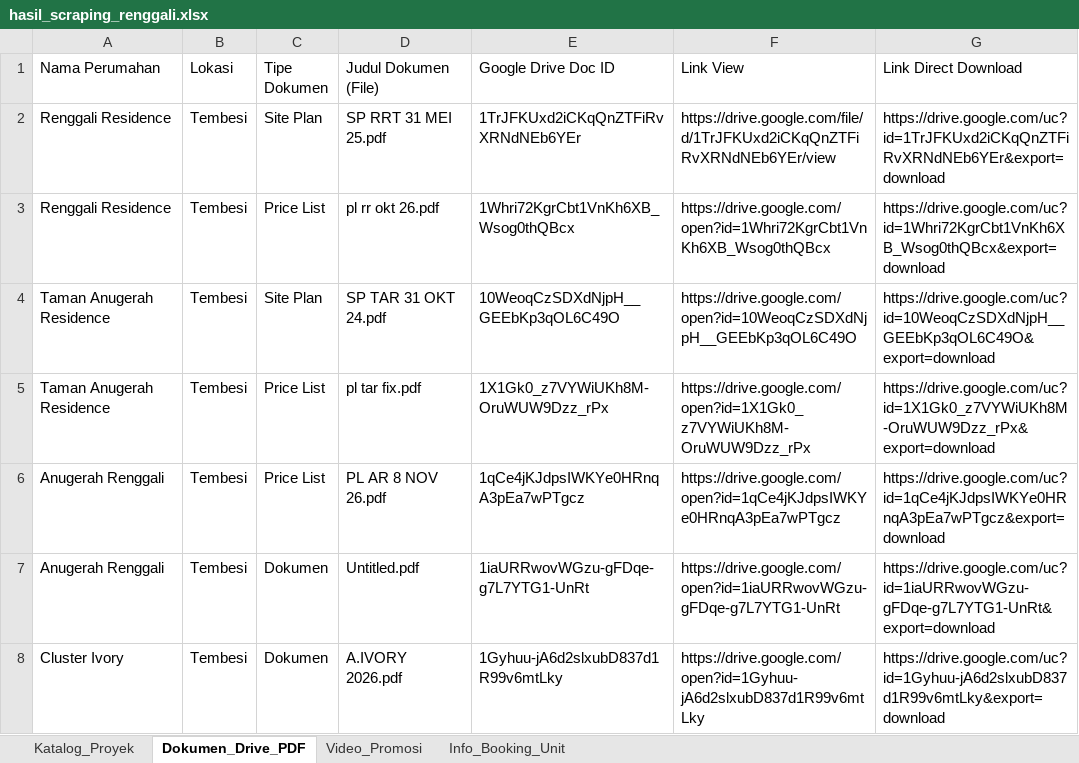
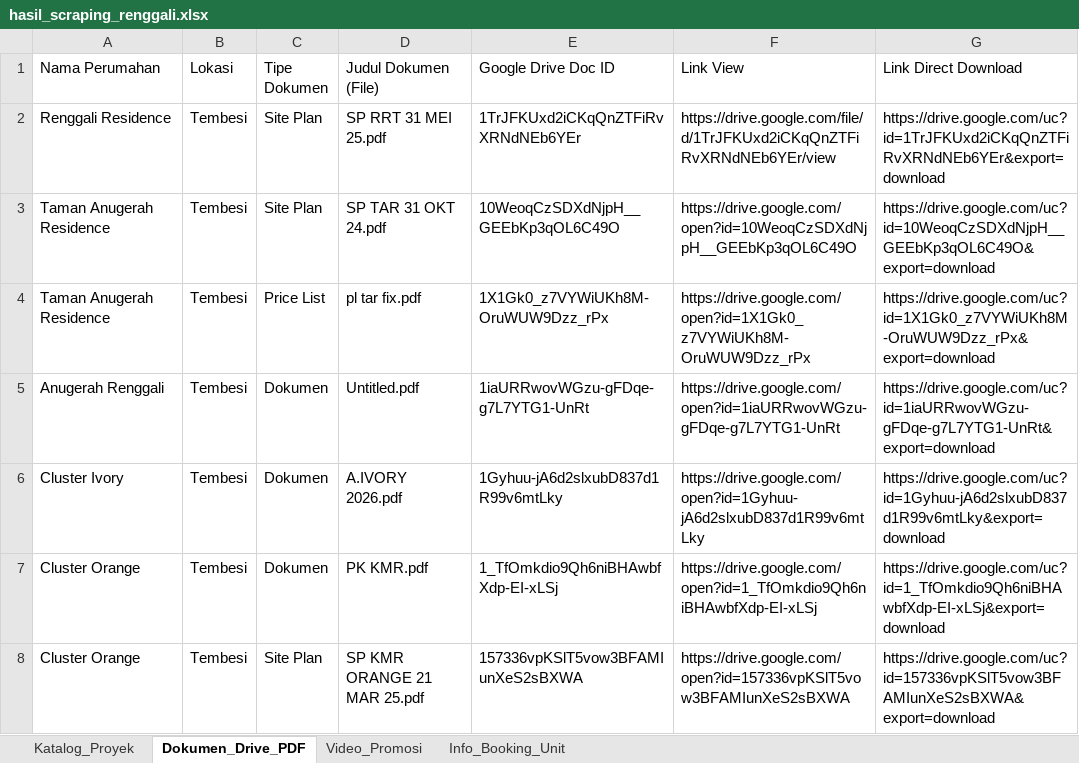
Before and after one commit to franssaut/scraprenggali, an Excel workbook: hasil_scraping_renggali.xlsx, sheet Dokumen_Drive_PDF, drawn as a sheet; only a part is shown; the shorter side is filled out with more unchanged rows; values as stored, in another font and other column widths than the file's, no borders; the diff covers the shown part only; the diff names each change by its address in the sheet, - before the commit and + after, or states it on an @@ line.

```diff
--- a/hasil_scraping_renggali.xlsx (sheet Dokumen_Drive_PDF)
+++ b/hasil_scraping_renggali.xlsx (sheet Dokumen_Drive_PDF)
-row 3: Renggali Residence | Tembesi | Price List | pl rr okt 26.pdf | 1Whri72KgrCbt1VnKh6XB_Wsog0thQBcx | https://drive.google.com/open?id=1Whri72KgrCbt1VnKh6XB_Wsog0thQBcx | https://drive.google.com/uc?id=1Whri72KgrCbt1VnKh6XB_Wsog0thQBcx&export=download
-row 6: Anugerah Renggali | Tembesi | Price List | PL AR 8 NOV 26.pdf | 1qCe4jKJdpsIWKYe0HRnqA3pEa7wPTgcz | https://drive.google.com/open?id=1qCe4jKJdpsIWKYe0HRnqA3pEa7wPTgcz | https://drive.google.com/uc?id=1qCe4jKJdpsIWKYe0HRnqA3pEa7wPTgcz&export=download
```
Also changed, not shown: 6 removed rows elsewhere in this sheet, sheet Katalog_Proyek, sheet Info_Booking_Unit, sheet Video_Promosi, 5 other files.
